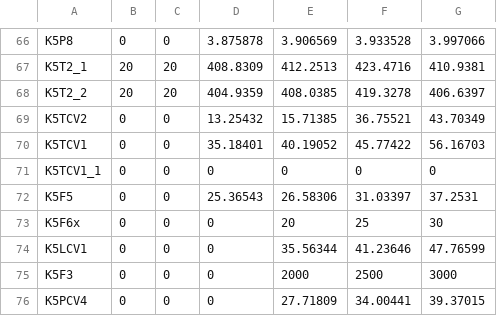
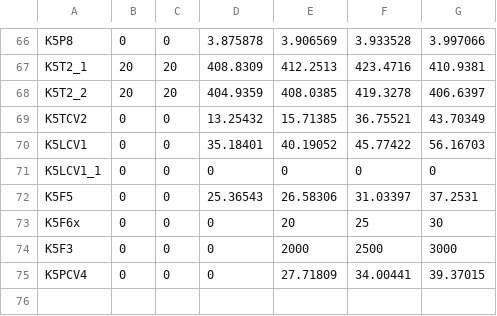
Before and after one commit to Graf35/energy-simulator, a CSV file: database/mode.csv, drawn as a sheet; only a part is shown, gaps mark what is left out.

```diff
--- a/database/mode.csv
+++ b/database/mode.csv
@@ -69,7 +69,6 @@ K5T2_2;20;20;404.9359;408.0385;419.3278;406.6397
 K5TCV2;0;0;13.25432;15.71385;36.75521;43.70349
-K5TCV1;0;0;35.18401;40.19052;45.77422;56.16703
-K5TCV1_1;0;0;0;0;0;0
+K5LCV1;0;0;35.18401;40.19052;45.77422;56.16703
+K5LCV1_1;0;0;0;0;0;0
 K5F5;0;0;25.36543;26.58306;31.03397;37.2531
 K5F6x;0;0;0;20;25;30
-K5LCV1;0;0;0;35.56344;41.23646;47.76599
 K5F3;0;0;0;2000;2500;3000
```
Also changed, not shown: 9 other files.
